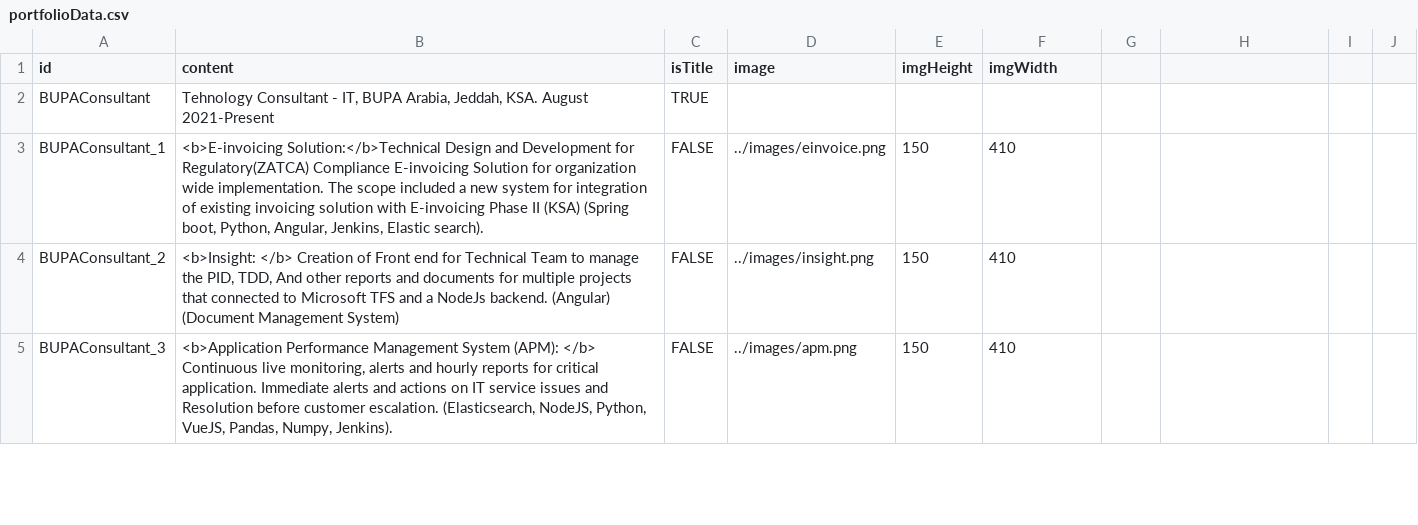
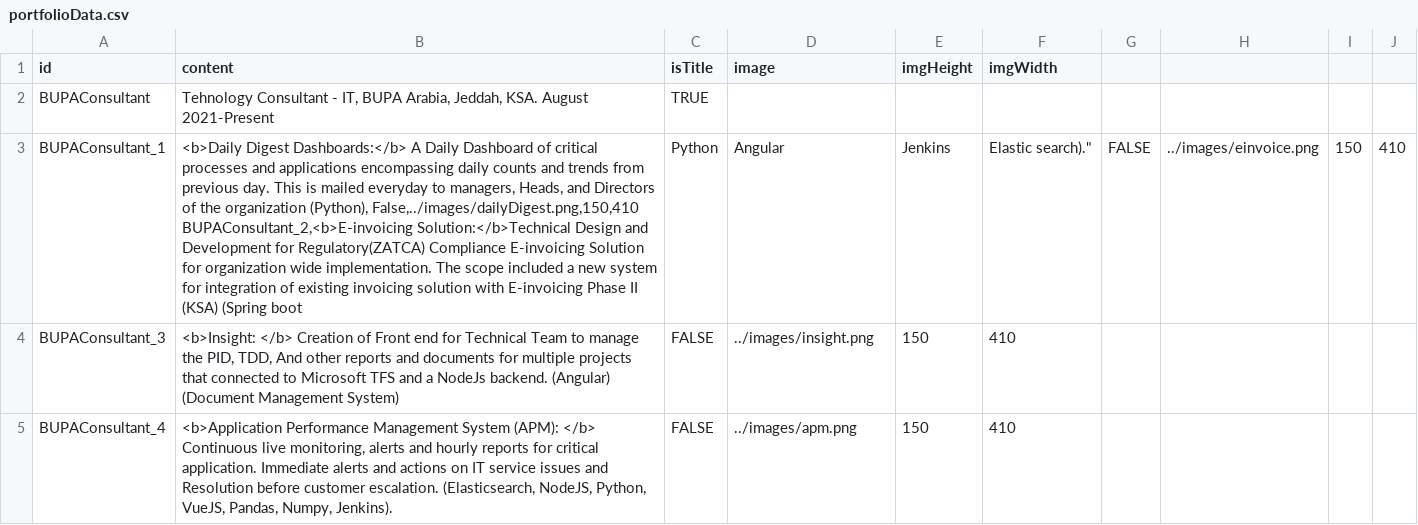
Before and after one commit to hisham2k9/hisham2k9.github.io, a CSV file: portfolioData.csv, drawn as a sheet; only a part is shown; ↵ is a line break in a cell; the diff covers the shown part only; the diff names each change by its address in the sheet, - before the commit and + after, or states it on an @@ line.

```diff
--- a/portfolioData.csv
+++ b/portfolioData.csv
-B3 (content): <b>E-invoicing Solution:</b>Technical Design and Development for Regulatory(ZATCA) Compliance E-invoicing Solution for organization wide implementation. The scope included a new system for integration of existing invoicing solution with E-invoicing Phase II (KSA) (Spring boot, Python, Angular, Jenkins, Elastic search).
+B3 (content): <b>Daily Digest Dashboards:</b> A Daily Dashboard of critical processes and applications encompassing daily counts and trends from previous day. This is mailed everyday to managers, Heads, and Directors of the organization (Python), False,../images/dailyDigest.png,150,410 ↵ BUPAConsultant_2,<b>E-invoicing Solution:</b>Technical Design and Development for Regulatory(ZATCA) Compliance E-invoicing Solution for organization wide implementation. The scope included a new system for integration of existing invoicing solution with E-invoicing Phase II (KSA) (Spring boot
-C3 (isTitle): FALSE
+C3 (isTitle): Python
-D3 (image): ../images/einvoice.png
+D3 (image): Angular
-E3 (imgHeight): 150
+E3 (imgHeight): Jenkins
-F3 (imgWidth): 410
+F3 (imgWidth): Elastic search)."
-G3: (empty)
+G3: FALSE
-H3: (empty)
+H3: ../images/einvoice.png
-I3: (empty)
+I3: 150
-J3: (empty)
+J3: 410
-A4 (id): BUPAConsultant_2
+A4 (id): BUPAConsultant_3
-A5 (id): BUPAConsultant_3
+A5 (id): BUPAConsultant_4
```
Also changed, not shown: 4 edited cells elsewhere in this file, profileData.csv.
